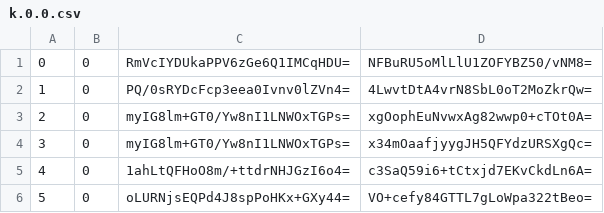
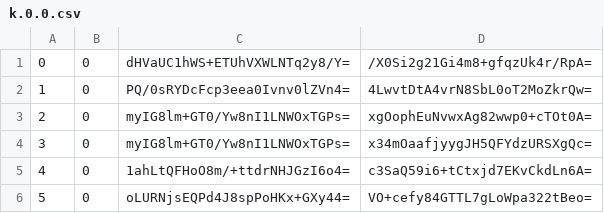
Before and after one commit to piperdeck/Fungi-Maps, a CSV file: Overworld/tiles/zoom.-1/metadata/k.0.0.csv, drawn as a sheet; only a part is shown.

```diff
--- a/Overworld/tiles/zoom.-1/metadata/k.0.0.csv
+++ b/Overworld/tiles/zoom.-1/metadata/k.0.0.csv
@@ -1,2 +1,2 @@
-0,0,RmVcIYDUkaPPV6zGe6Q1IMCqHDU=,NFBuRU5oMlLlU1ZOFYBZ50/vNM8=
+0,0,dHVaUC1hWS+ETUhVXWLNTq2y8/Y=,/X0Si2g21Gi4m8+gfqzUk4r/RpA=
 1,0,PQ/0sRYDcFcp3eea0Ivnv0lZVn4=,4LwvtDtA4vrN8SbL0oT2MoZkrQw=
```
Also changed, not shown: Overworld/tiles/zoom.-1/metadata/k.0.-1.csv, Overworld/tiles/zoom.-2/metadata/k.0.-1.csv, 13 other files.
